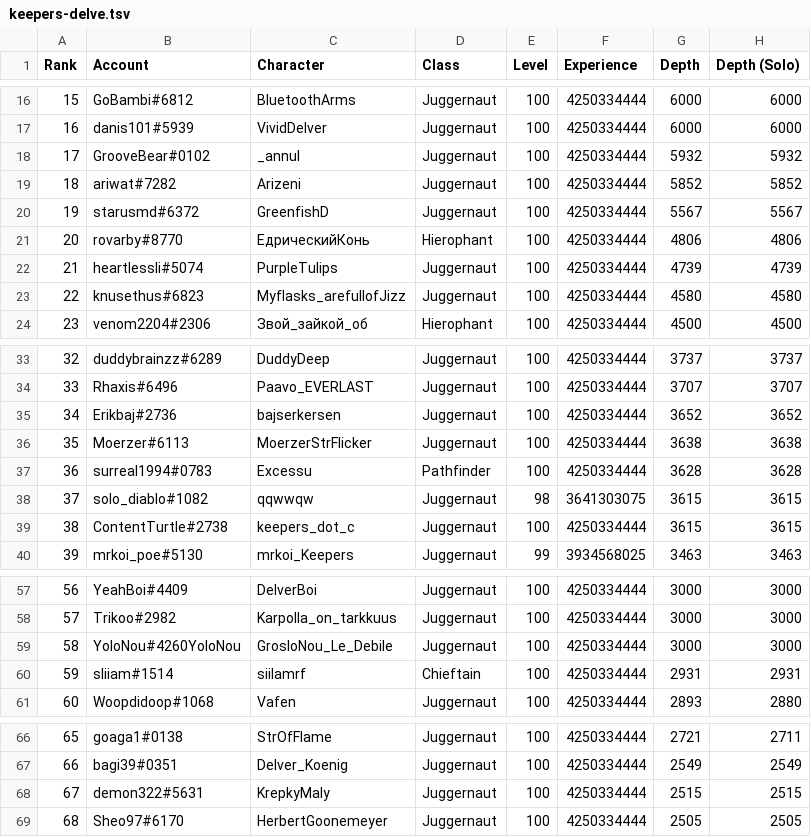
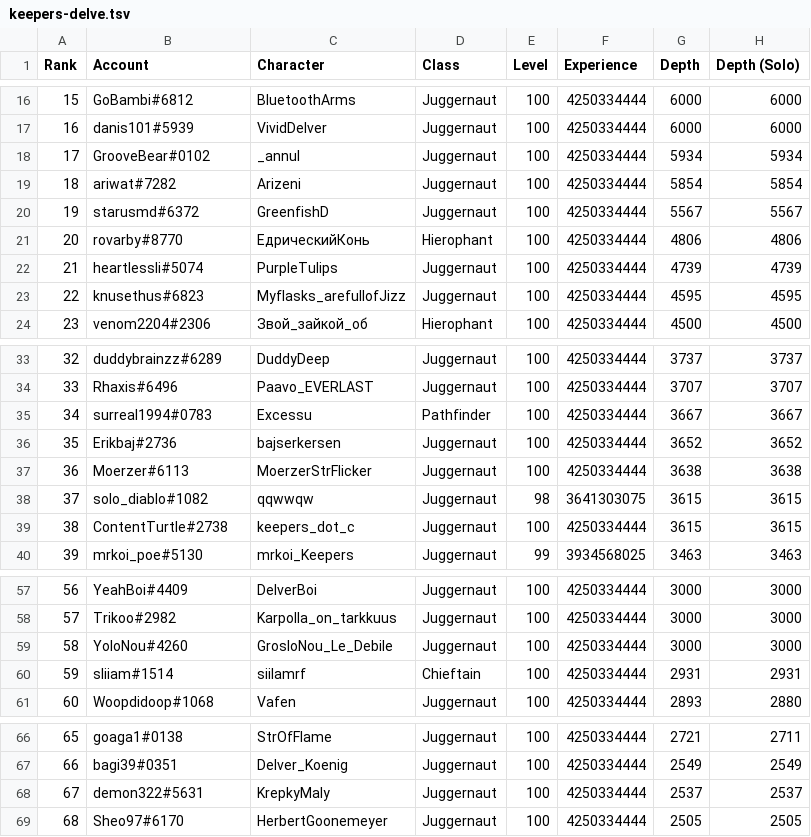
Before and after one commit to danis101/poe-ladder, a TSV file: data/keepers-delve.tsv, drawn as a sheet; only a part is shown, gaps mark what is left out.

```diff
--- a/data/keepers-delve.tsv
+++ b/data/keepers-delve.tsv
@@ -17,4 +17,4 @@ Rank	Account	Character	Class	Level	Experience	Depth	Depth (Solo)
 16	danis101#5939	VividDelver	Juggernaut	100	4250334444	6000	6000
-17	GrooveBear#0102	_annul	Juggernaut	100	4250334444	5932	5932
-18	ariwat#7282	Arizeni	Juggernaut	100	4250334444	5852	5852
+17	GrooveBear#0102	_annul	Juggernaut	100	4250334444	5934	5934
+18	ariwat#7282	Arizeni	Juggernaut	100	4250334444	5854	5854
 19	starusmd#6372	GreenfishD	Juggernaut	100	4250334444	5567	5567
@@ -22,3 +22,3 @@ Rank	Account	Character	Class	Level	Experience	Depth	Depth (Solo)
 21	heartlessli#5074	PurpleTulips	Juggernaut	100	4250334444	4739	4739
-22	knusethus#6823	Myflasks_arefullofJizz	Juggernaut	100	4250334444	4580	4580
+22	knusethus#6823	Myflasks_arefullofJizz	Juggernaut	100	4250334444	4595	4595
 23	venom2204#2306	Звой_зайкой_об	Hierophant	100	4250334444	4500	4500
@@ -34,5 +34,5 @@ Rank	Account	Character	Class	Level	Experience	Depth	Depth (Solo)
 33	Rhaxis#6496	Paavo_EVERLAST	Juggernaut	100	4250334444	3707	3707
-34	Erikbaj#2736	bajserkersen	Juggernaut	100	4250334444	3652	3652
-35	Moerzer#6113	MoerzerStrFlicker	Juggernaut	100	4250334444	3638	3638
-36	surreal1994#0783	Excessu	Pathfinder	100	4250334444	3628	3628
+34	surreal1994#0783	Excessu	Pathfinder	100	4250334444	3667	3667
+35	Erikbaj#2736	bajserkersen	Juggernaut	100	4250334444	3652	3652
+36	Moerzer#6113	MoerzerStrFlicker	Juggernaut	100	4250334444	3638	3638
 37	solo_diablo#1082	qqwwqw	Juggernaut	98	3641303075	3615	3615
@@ -58,3 +58,3 @@ Rank	Account	Character	Class	Level	Experience	Depth	Depth (Solo)
 57	Trikoo#2982	Karpolla_on_tarkkuus	Juggernaut	100	4250334444	3000	3000
-58	YoloNou#4260YoloNou	GrosloNou_Le_Debile	Juggernaut	100	4250334444	3000	3000
+58	YoloNou#4260	GrosloNou_Le_Debile	Juggernaut	100	4250334444	3000	3000
 59	sliiam#1514	siilamrf	Chieftain	100	4250334444	2931	2931
@@ -67,3 +67,3 @@ Rank	Account	Character	Class	Level	Experience	Depth	Depth (Solo)
 66	bagi39#0351	Delver_Koenig	Juggernaut	100	4250334444	2549	2549
-67	demon322#5631	KrepkyMaly	Juggernaut	100	4250334444	2515	2515
+67	demon322#5631	KrepkyMaly	Juggernaut	100	4250334444	2537	2537
 68	Sheo97#6170	HerbertGoonemeyer	Juggernaut	100	4250334444	2505	2505
```
